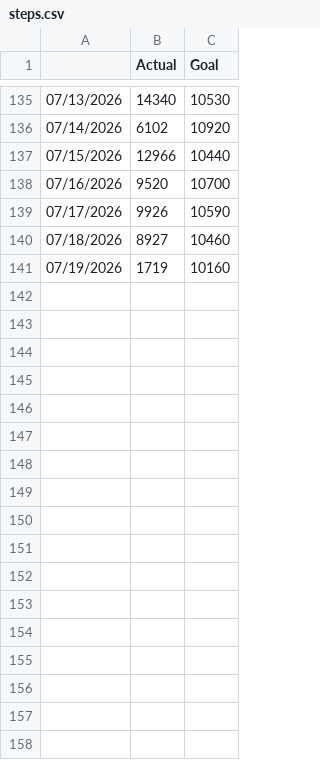
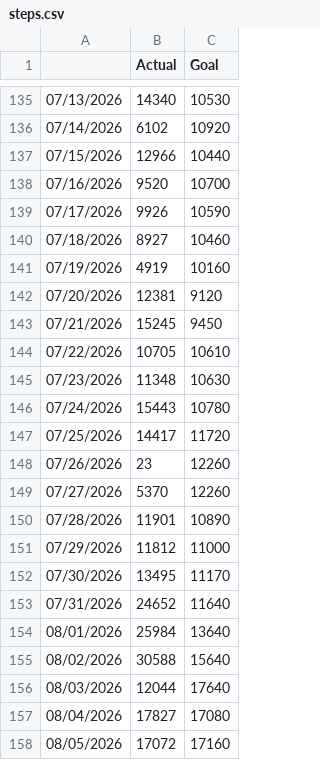
Before and after one commit to amitsaraff/amitsaraff.github.io, a CSV file: steps.csv, drawn as a sheet; only a part is shown, gaps mark what is left out.

Commit message:
update 10,000 steps - 8/6

```diff
--- a/steps.csv
+++ b/steps.csv
@@ -140,2 +140,19 @@
 07/18/2026,8927,10460
-07/19/2026,1719,10160
+07/19/2026,4919,10160
+07/20/2026,12381,9120
+07/21/2026,15245,9450
+07/22/2026,10705,10610
+07/23/2026,11348,10630
+07/24/2026,15443,10780
+07/25/2026,14417,11720
+07/26/2026,23,12260
+07/27/2026,5370,12260
+07/28/2026,11901,10890
+07/29/2026,11812,11000
+07/30/2026,13495,11170
+07/31/2026,24652,11640
+08/01/2026,25984,13640
+08/02/2026,30588,15640
+08/03/2026,12044,17640
+08/04/2026,17827,17080
+08/05/2026,17072,17160
```
Also changed, not shown: 1 other file.
